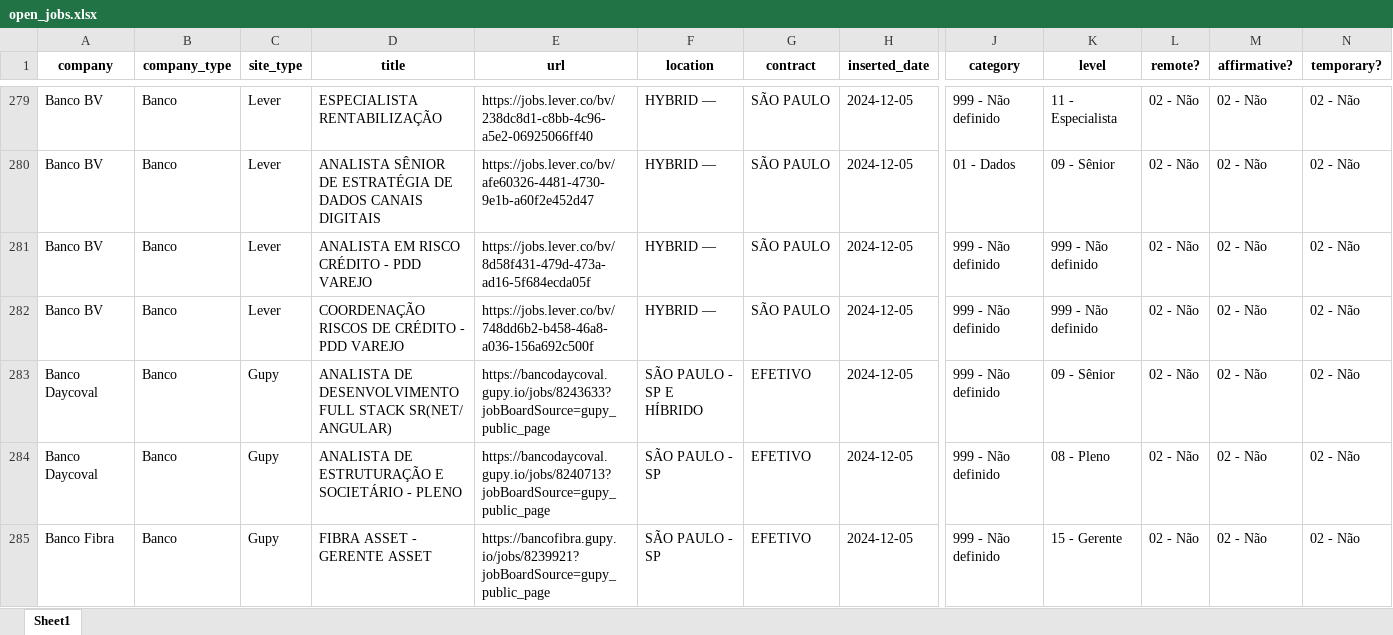
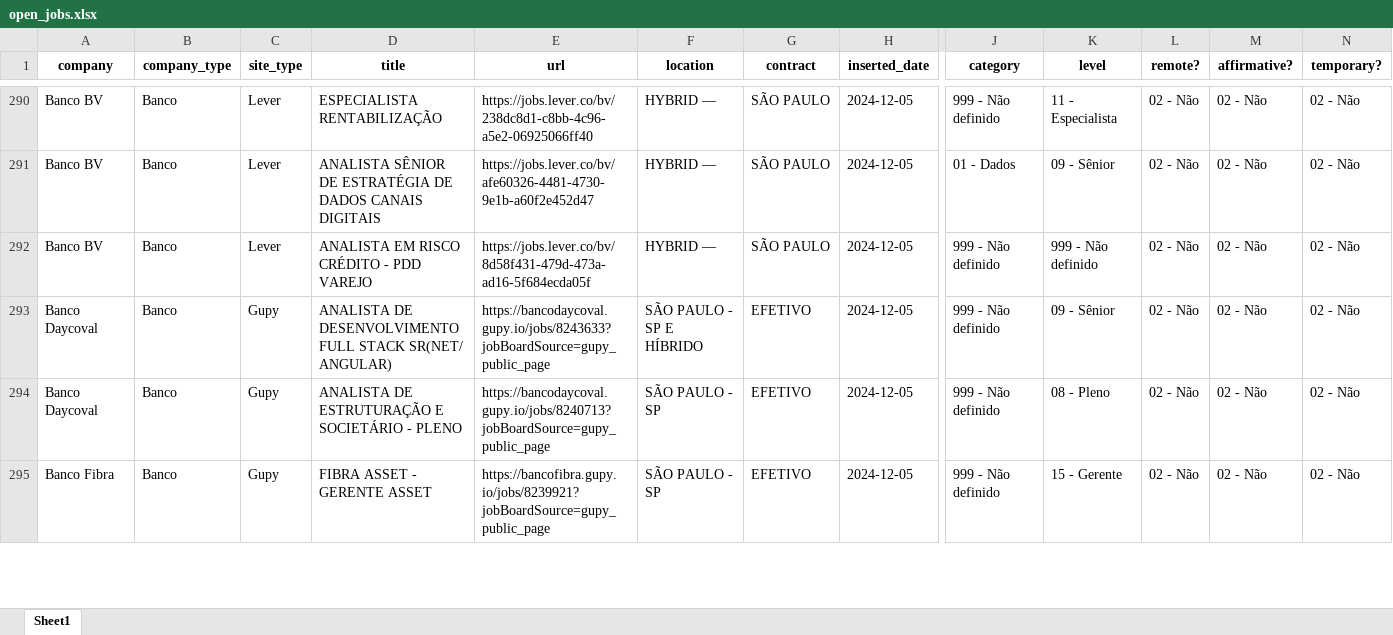
Before and after one commit to eualannascimento/site-projeto-classifica-vagas, an Excel workbook: assets/data/xlsx/open_jobs.xlsx, sheet Sheet1, drawn as a sheet; only a part is shown, gaps mark what is left out; values as stored, in another font and other column widths than the file's, no borders; removed rows and columns are numbered as before the commit, all else as after; rows hold the shown columns only; the diff covers the shown part only; the diff names each change by its address in the sheet, - before the commit and + after, or states it on an @@ line.

```diff
--- a/assets/data/xlsx/open_jobs.xlsx (sheet Sheet1)
+++ b/assets/data/xlsx/open_jobs.xlsx (sheet Sheet1)
-row 282: Banco BV | Banco | Lever | COORDENAÇÃO RISCOS DE CRÉDITO - PDD VAREJO | https://jobs.lever.co/bv/748dd6b2-b458-46a8-a036-156a692c500f | HYBRID — | SÃO PAULO | 2024-12-05 | 999 - Não definido | 999 - Não definido | 02 - Não | 02 - Não | 02 - Não
```
Also changed, not shown: 16 added rows and 16 removed rows elsewhere in this sheet, 1 other file.
